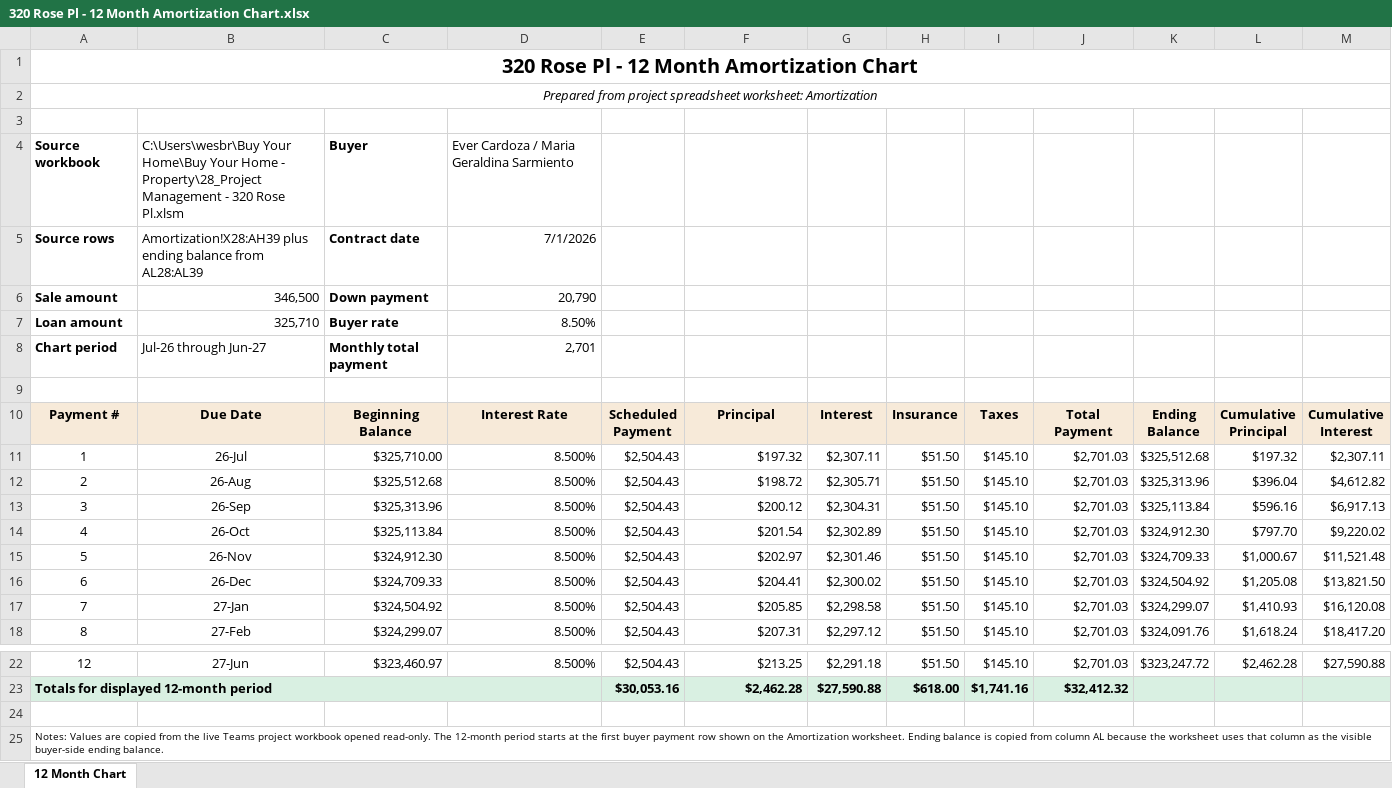
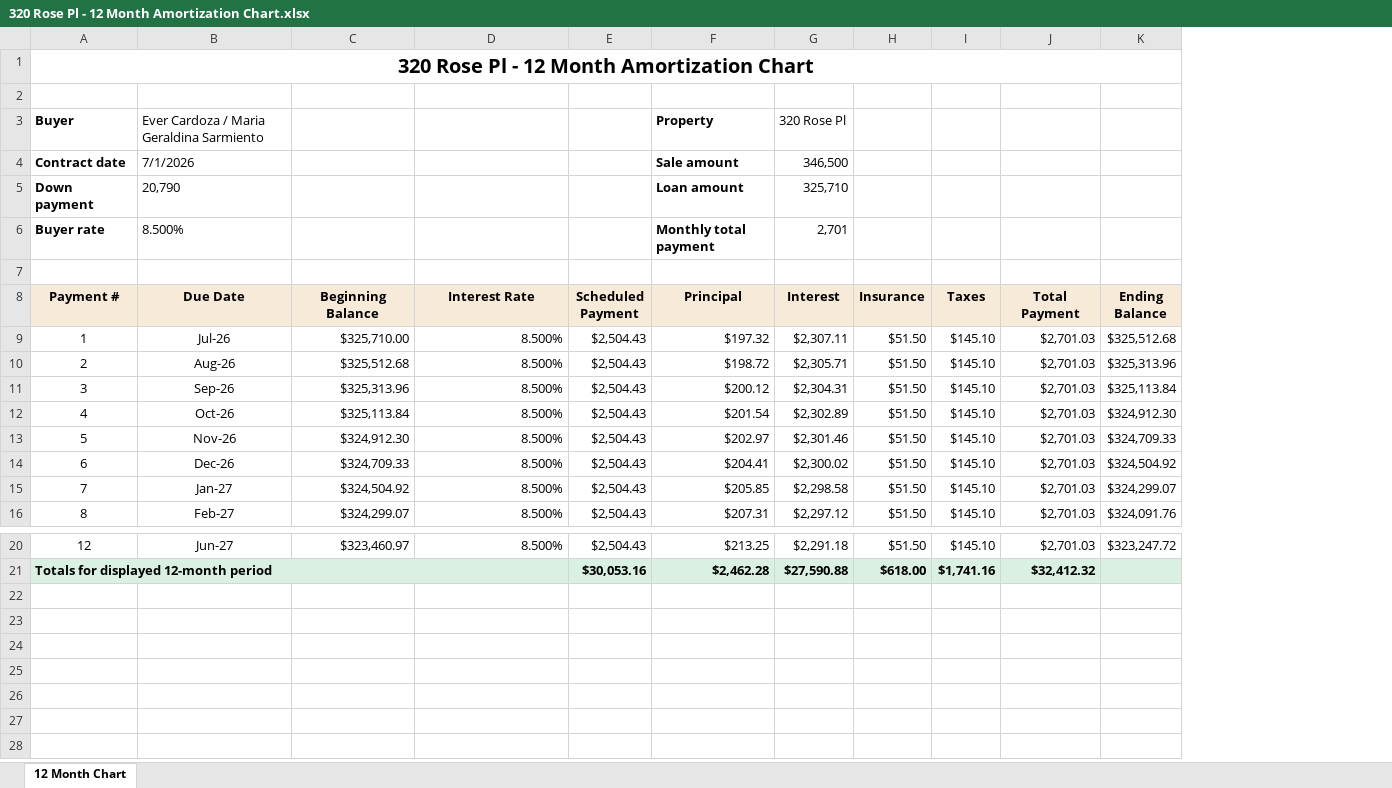
Before and after one commit to BuyYourHome/Admin-Wiki, an Excel workbook: Project Rooms/Contract for Deed/transactions/320 Rose Pl - Ever Cardoza/output/320 Rose Pl - 12 Month Amortization Chart.xlsx, sheet 12 Month Chart, drawn as a sheet; only a part is shown, gaps mark what is left out; values as stored, in another font and other column widths than the file's, no borders; removed rows and columns are numbered as before the commit, all else as after; the diff names each change by its address in the sheet, - before the commit and + after, or states it on an @@ line.

Commit message:
Refine buyer-facing amortization chart

```diff
--- a/Project Rooms/Contract for Deed/transactions/320 Rose Pl - Ever Cardoza/output/320 Rose Pl - 12 Month Amortization Chart.xlsx (sheet 12 Month Chart)
+++ b/Project Rooms/Contract for Deed/transactions/320 Rose Pl - Ever Cardoza/output/320 Rose Pl - 12 Month Amortization Chart.xlsx (sheet 12 Month Chart)
-column B (Due Date), rows 11-18: 26-Jul | 26-Aug | 26-Sep | 26-Oct | 26-Nov | 26-Dec | 27-Jan | 27-Feb; row 22: 27-Jun
+column B (Due Date), row 3: Ever Cardoza / Maria Geraldina Sarmiento; rows 9-16: Jul-26 | Aug-26 | Sep-26 | Oct-26 | Nov-26 | Dec-26 | Jan-27 | Feb-27; row 20: Jun-27
-column L (Cumulative Principal), rows 11-18: $197.32 | $396.04 | $596.16 | $797.70 | $1,000.67 | $1,205.08 | $1,410.93 | $1,618.24; row 22: $2,462.28
-column M (Cumulative Interest), rows 11-18: $2,307.11 | $4,612.82 | $6,917.13 | $9,220.02 | $11,521.48 | $13,821.50 | $16,120.08 | $18,417.20; row 22: $27,590.88
@@ column A (Payment #) renumbered in row 2 @@
-A2:M2 merged
-row 3: (empty)
+row 3: Buyer | Ever Cardoza / Maria Geraldina Sarmiento |  |  |  | Property | 320 Rose Pl
-row 4: Source workbook | C:\Users\wesbr\Buy Your Home\Buy Your Home - Property\28_Project Management - 320 Rose Pl.xlsm | Buyer | Ever Cardoza / Maria Geraldina Sarmiento
-row 5: Source rows | Amortization!X28:AH39 plus ending balance from AL28:AL39 | Contract date | 7/1/2026
-row 6: Sale amount | 346,500 | Down payment | 20,790
-row 7: Loan amount | 325,710 | Buyer rate | 8.50%
-row 8: Chart period | Jul-26 through Jun-27 | Monthly total payment | 2,701
+row 4: Contract date | 7/1/2026 |  |  |  | Sale amount | 346,500
+row 5: Down payment | 20,790 |  |  |  | Loan amount | 325,710
+row 6: Buyer rate | 8.500% |  |  |  | Monthly total payment | 2,701
-row 24: (empty)
-row 25: Notes: Values are copied from the live Teams project workbook opened read-only. The 12-month period starts at the first buyer payment row shown on the Amortization worksheet. Ending balance is copied from column AL because the worksheet uses that column as the visible buyer-side ending balance.
```
Also changed, not shown: formulas that keep their value, 3 other files.
